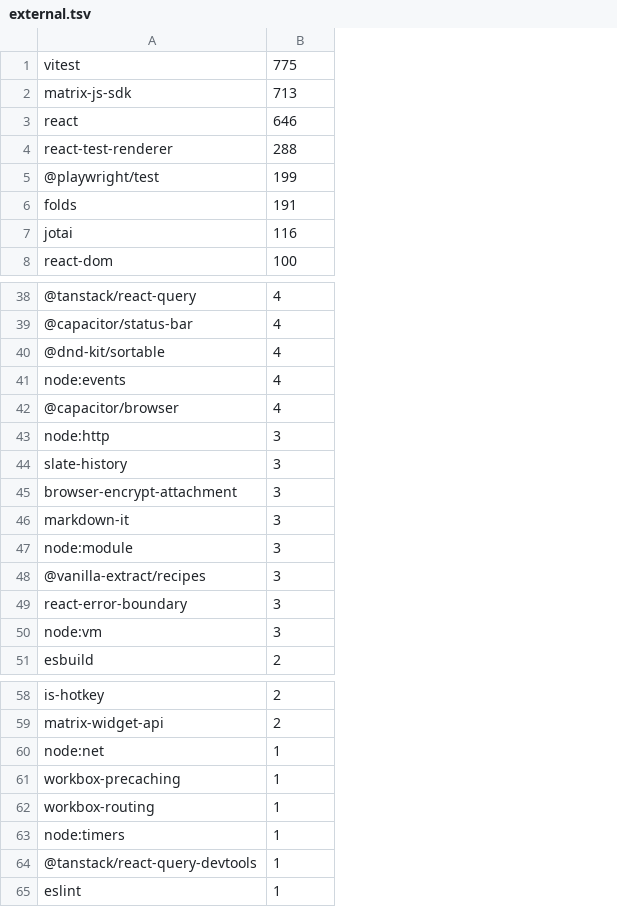
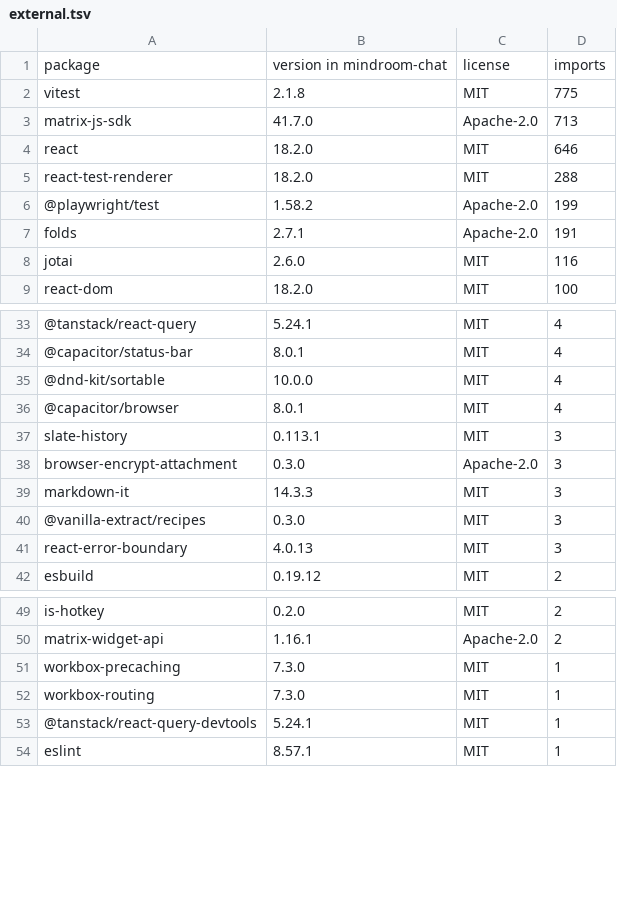
Before and after one commit to mindroom-ai/mindroom-chat, a TSV file: docs/provenance/external.tsv, drawn as a sheet; only a part is shown, gaps mark what is left out; removed rows and columns are numbered as before the commit, all else as after; the diff covers the shown part only; the diff names each change by its address in the sheet, - before the commit and + after, or states it on an @@ line.

Commit message:
docs: external packages with versions and licenses

```diff
--- a/docs/provenance/external.tsv
+++ b/docs/provenance/external.tsv
+column B, rows 2-9: 2.1.8 | 41.7.0 | 18.2.0 | 18.2.0 | 1.58.2 | 2.7.1 | 2.6.0 | 18.2.0; rows 33-42: 5.24.1 | 8.0.1 | 10.0.0 | 8.0.1 | 0.113.1 | 0.3.0 | 14.3.3 | 0.3.0 | 4.0.13 | 0.19.12; rows 49-54: 0.2.0 | 1.16.1 | 7.3.0 | 7.3.0 | 5.24.1 | 8.57.1
+column C, rows 2-9: MIT | Apache-2.0 | MIT | MIT | Apache-2.0 | Apache-2.0 | MIT | MIT; rows 33-42: MIT | MIT | MIT | MIT | MIT | Apache-2.0 | MIT | MIT | MIT | MIT; rows 49-54: MIT | Apache-2.0 | MIT | MIT | MIT | MIT
+row 1: package | version in mindroom-chat | license | imports
-row 41: node:events | 4
-row 43: node:http | 3
-row 47: node:module | 3
-row 50: node:vm | 3
-row 60: node:net | 1
-row 63: node:timers | 1
```
Also changed, not shown: 7 removed rows elsewhere in this file.
